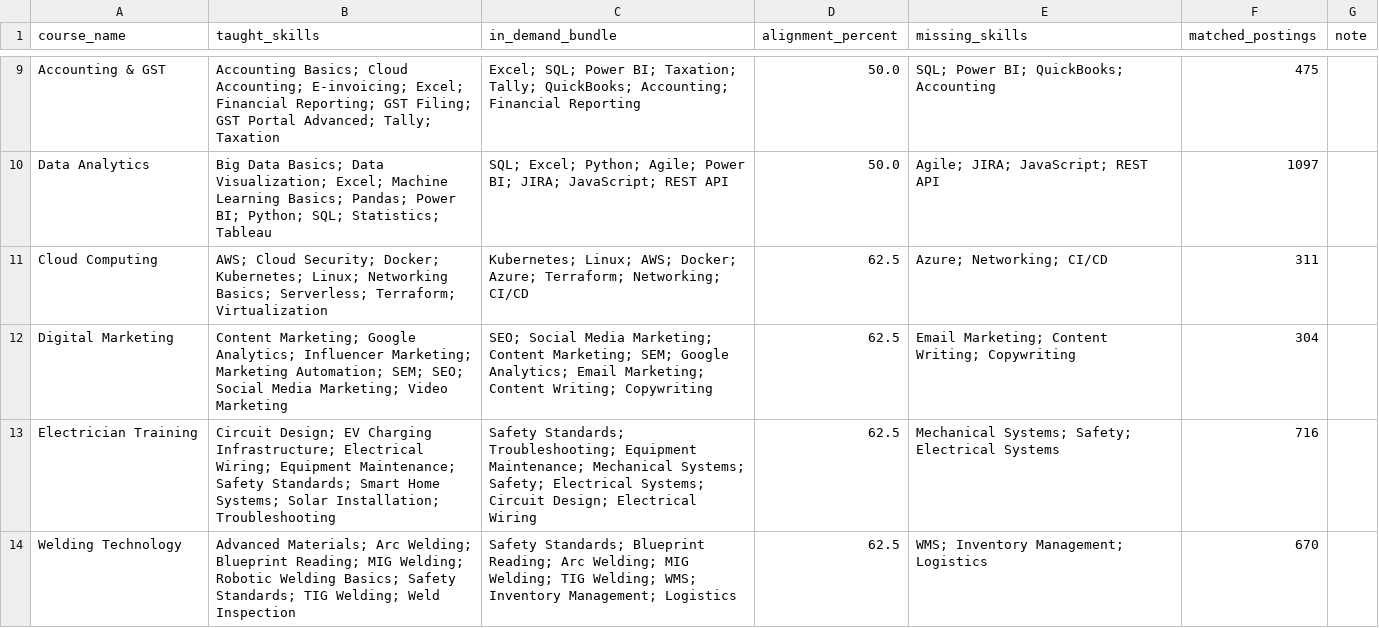
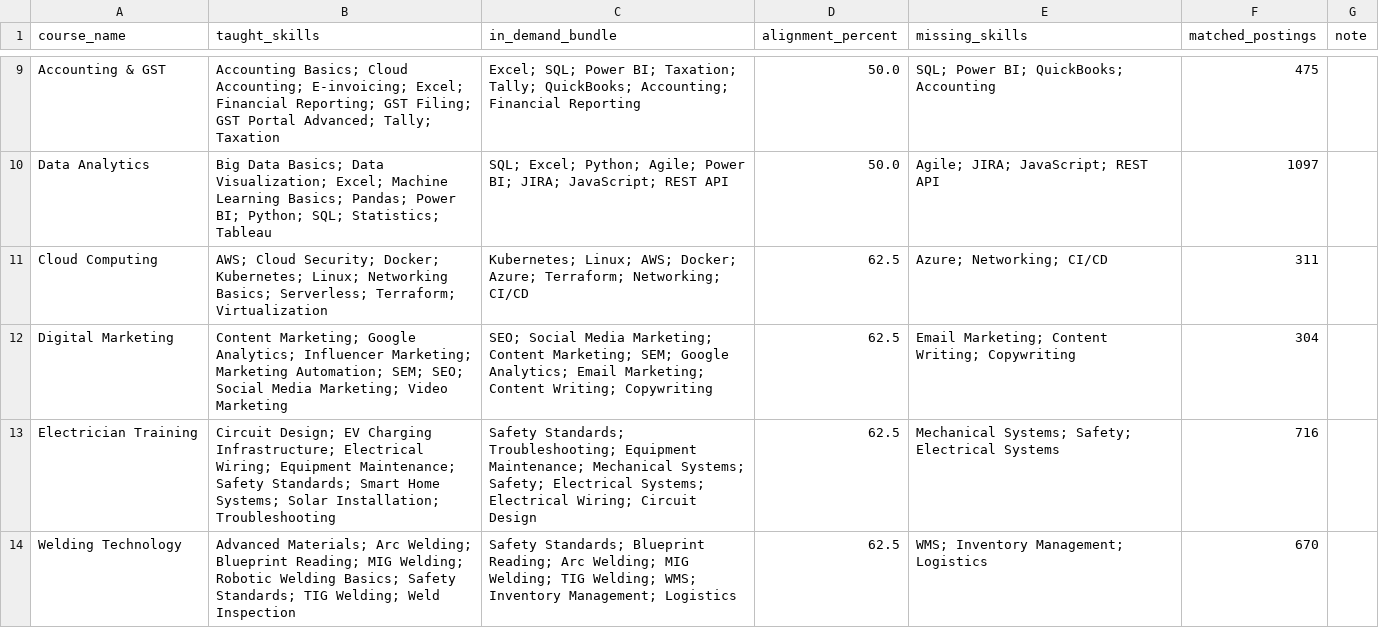
Before and after one commit to PuneethPeela/KaushalSetu, a CSV file: outputs/m6_curriculum_alignment.csv, drawn as a sheet; only a part is shown, gaps mark what is left out; the diff covers the shown part only.

```diff
--- a/outputs/m6_curriculum_alignment.csv
+++ b/outputs/m6_curriculum_alignment.csv
@@ -12,3 +12,3 @@ Cloud Computing,AWS; Cloud Security; Docker; Kubernetes; Linux; Networking Basic
 Digital Marketing,Content Marketing; Google Analytics; Influencer Marketing; Marketing Automation; SEM; SEO; Social Media Marketing; Video Marketing,SEO; Social Media Marketing; Content Marketing; SEM; Google Analytics; Email Marketing; Content Writing; Copywriting,62.5,Email Marketing; Content Writing; Copywriting,304,
-Electrician Training,Circuit Design; EV Charging Infrastructure; Electrical Wiring; Equipment Maintenance; Safety Standards; Smart Home Systems; Solar Installation; Troubleshooting,Safety Standards; Troubleshooting; Equipment Maintenance; Mechanical Systems; Safety; Electrical Systems; Circuit Design; Electrical Wiring,62.5,Mechanical Systems; Safety; Electrical Systems,716,
+Electrician Training,Circuit Design; EV Charging Infrastructure; Electrical Wiring; Equipment Maintenance; Safety Standards; Smart Home Systems; Solar Installation; Troubleshooting,Safety Standards; Troubleshooting; Equipment Maintenance; Mechanical Systems; Safety; Electrical Systems; Electrical Wiring; Circuit Design,62.5,Mechanical Systems; Safety; Electrical Systems,716,
 Welding Technology,Advanced Materials; Arc Welding; Blueprint Reading; MIG Welding; Robotic Welding Basics; Safety Standards; TIG Welding; Weld Inspection,Safety Standards; Blueprint Reading; Arc Welding; MIG Welding; TIG Welding; WMS; Inventory Management; Logistics,62.5,WMS; Inventory Management; Logistics,670,
```
Also changed, not shown: 4 edited cells elsewhere in this file, 18 other files.
